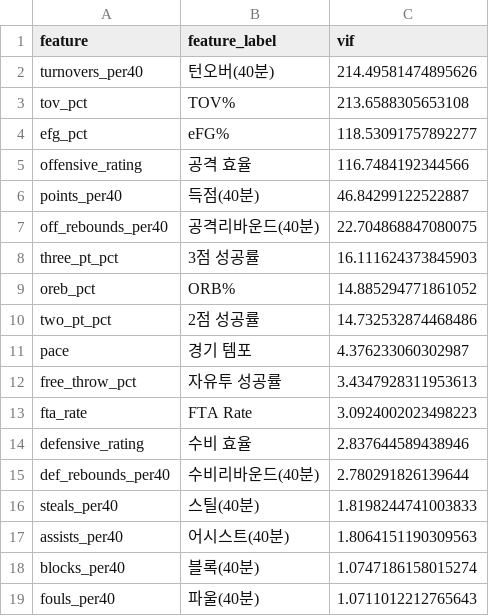
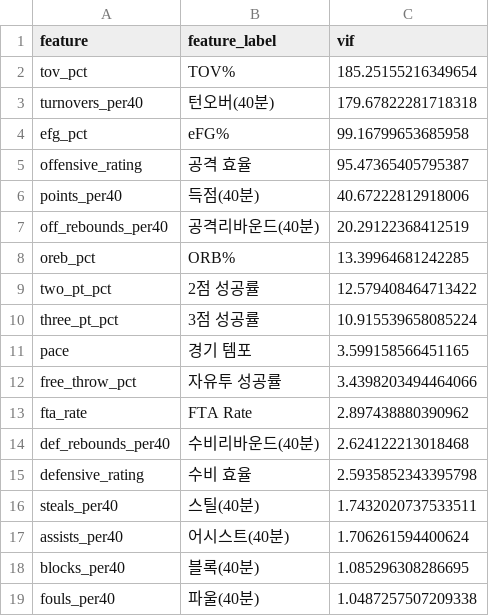
Before and after one commit to ToySoldier7/kbl-win-prediction, a CSV file: analysis/results/vif_initial.csv, drawn as a sheet.

```diff
--- a/analysis/results/vif_initial.csv
+++ b/analysis/results/vif_initial.csv
@@ -1,19 +1,19 @@
 feature,feature_label,vif
-turnovers_per40,턴오버(40분),214.49581474895626
-tov_pct,TOV%,213.6588305653108
-efg_pct,eFG%,118.53091757892277
-offensive_rating,공격 효율,116.7484192344566
-points_per40,득점(40분),46.84299122522887
-off_rebounds_per40,공격리바운드(40분),22.704868847080075
-three_pt_pct,3점 성공률,16.111624373845903
-oreb_pct,ORB%,14.885294771861052
-two_pt_pct,2점 성공률,14.732532874468486
-pace,경기 템포,4.376233060302987
-free_throw_pct,자유투 성공률,3.4347928311953613
-fta_rate,FTA Rate,3.0924002023498223
-defensive_rating,수비 효율,2.837644589438946
-def_rebounds_per40,수비리바운드(40분),2.780291826139644
-steals_per40,스틸(40분),1.8198244741003833
-assists_per40,어시스트(40분),1.8064151190309563
-blocks_per40,블록(40분),1.0747186158015274
-fouls_per40,파울(40분),1.0711012212765643
+tov_pct,TOV%,185.25155216349654
+turnovers_per40,턴오버(40분),179.67822281718318
+efg_pct,eFG%,99.16799653685958
+offensive_rating,공격 효율,95.47365405795387
+points_per40,득점(40분),40.67222812918006
+off_rebounds_per40,공격리바운드(40분),20.29122368412519
+oreb_pct,ORB%,13.39964681242285
+two_pt_pct,2점 성공률,12.579408464713422
+three_pt_pct,3점 성공률,10.915539658085224
+pace,경기 템포,3.599158566451165
+free_throw_pct,자유투 성공률,3.4398203494464066
+fta_rate,FTA Rate,2.897438880390962
+def_rebounds_per40,수비리바운드(40분),2.624122213018468
+defensive_rating,수비 효율,2.5935852343395798
+steals_per40,스틸(40분),1.7432020737533511
+assists_per40,어시스트(40분),1.706261594400624
+blocks_per40,블록(40분),1.085296308286695
+fouls_per40,파울(40분),1.0487257507209338
```
Also changed, not shown: analysis/results/spearman_correlation_matrix.csv, analysis/results/vif_final.csv, 44 other files.
